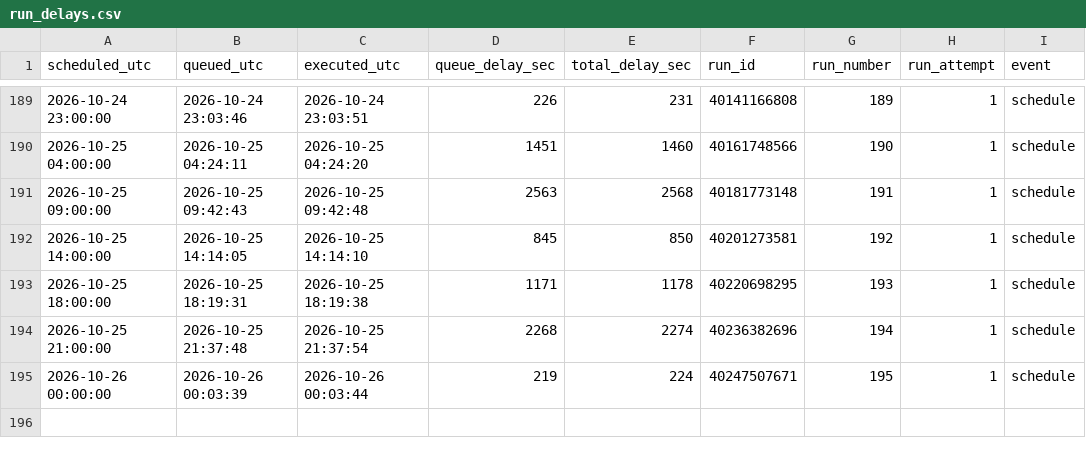
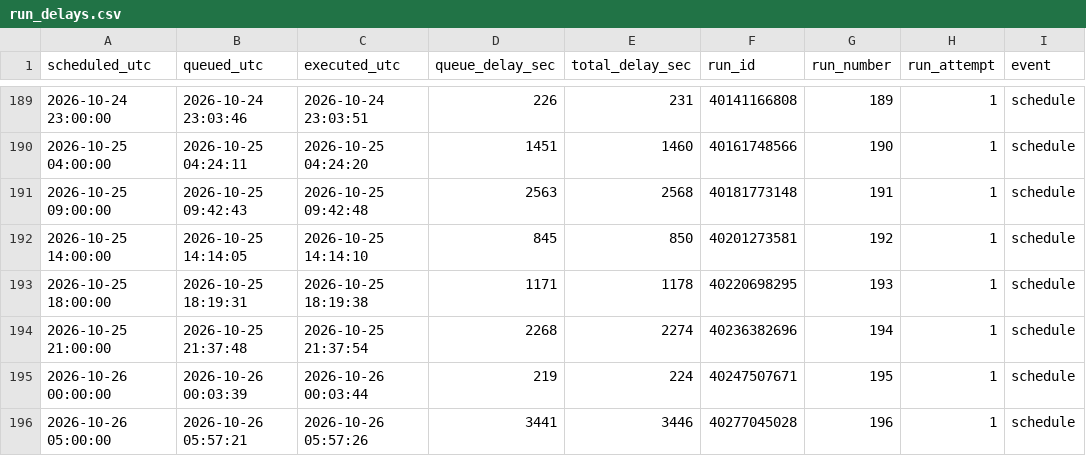
Before and after one commit to ttiktio/test_gitaction, a CSV file: logs/run_delays.csv, drawn as a sheet; only a part is shown, gaps mark what is left out.

```diff
--- a/logs/run_delays.csv
+++ b/logs/run_delays.csv
@@ -195 +195,2 @@ scheduled_utc,queued_utc,executed_utc,queue_delay_sec,total_delay_sec,run_id,run
 2026-10-26 00:00:00,2026-10-26 00:03:39,2026-10-26 00:03:44,219,224,40247507671,195,1,schedule
+2026-10-26 05:00:00,2026-10-26 05:57:21,2026-10-26 05:57:26,3441,3446,40277045028,196,1,schedule
```
